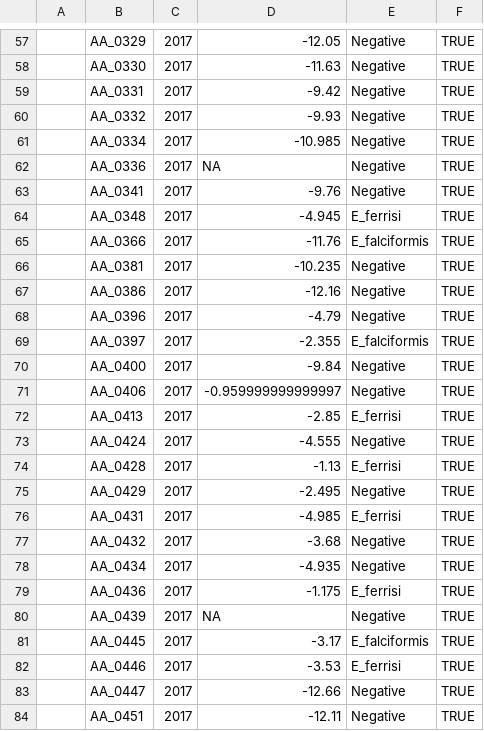
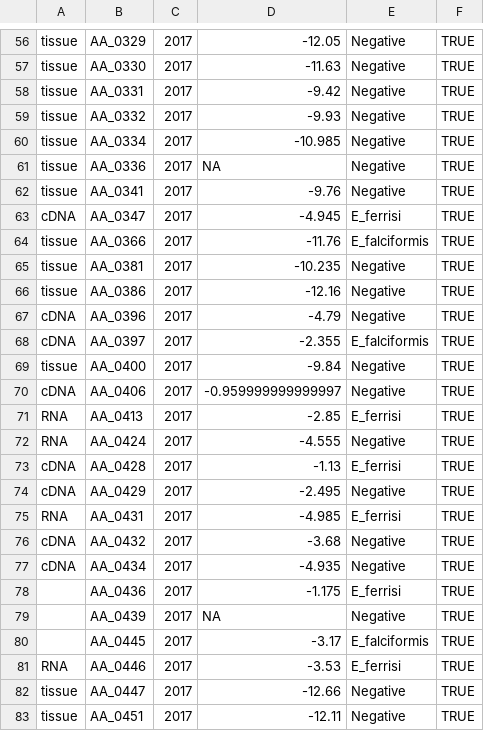
Before and after one commit to LubomirBednar/PhD, a CSV file: IFC_positives.csv, drawn as a sheet; only a part is shown, gaps mark what is left out; the diff covers the shown part only.

Commit message:
tissue, RNA, cDNA inventory

```diff
--- a/IFC_positives.csv
+++ b/IFC_positives.csv
@@ -57,23 +56,23 @@
-,AA_0329,2017,-12.05,Negative,TRUE
-,AA_0330,2017,-11.63,Negative,TRUE
-,AA_0331,2017,-9.42,Negative,TRUE
-,AA_0332,2017,-9.93,Negative,TRUE
-,AA_0334,2017,-10.985,Negative,TRUE
-,AA_0336,2017,NA,Negative,TRUE
-,AA_0341,2017,-9.76,Negative,TRUE
-,AA_0348,2017,-4.945,E_ferrisi,TRUE
-,AA_0366,2017,-11.76,E_falciformis,TRUE
-,AA_0381,2017,-10.235,Negative,TRUE
-,AA_0386,2017,-12.16,Negative,TRUE
-,AA_0396,2017,-4.79,Negative,TRUE
-,AA_0397,2017,-2.355,E_falciformis,TRUE
-,AA_0400,2017,-9.84,Negative,TRUE
-,AA_0406,2017,-0.959999999999997,Negative,TRUE
-,AA_0413,2017,-2.85,E_ferrisi,TRUE
-,AA_0424,2017,-4.555,Negative,TRUE
-,AA_0428,2017,-1.13,E_ferrisi,TRUE
-,AA_0429,2017,-2.495,Negative,TRUE
-,AA_0431,2017,-4.985,E_ferrisi,TRUE
-,AA_0432,2017,-3.68,Negative,TRUE
-,AA_0434,2017,-4.935,Negative,TRUE
+tissue,AA_0329,2017,-12.05,Negative,TRUE
+tissue,AA_0330,2017,-11.63,Negative,TRUE
+tissue,AA_0331,2017,-9.42,Negative,TRUE
+tissue,AA_0332,2017,-9.93,Negative,TRUE
+tissue,AA_0334,2017,-10.985,Negative,TRUE
+tissue,AA_0336,2017,NA,Negative,TRUE
+tissue,AA_0341,2017,-9.76,Negative,TRUE
+cDNA,AA_0347,2017,-4.945,E_ferrisi,TRUE
+tissue,AA_0366,2017,-11.76,E_falciformis,TRUE
+tissue,AA_0381,2017,-10.235,Negative,TRUE
+tissue,AA_0386,2017,-12.16,Negative,TRUE
+cDNA,AA_0396,2017,-4.79,Negative,TRUE
+cDNA,AA_0397,2017,-2.355,E_falciformis,TRUE
+tissue,AA_0400,2017,-9.84,Negative,TRUE
+cDNA,AA_0406,2017,-0.959999999999997,Negative,TRUE
+RNA,AA_0413,2017,-2.85,E_ferrisi,TRUE
+RNA,AA_0424,2017,-4.555,Negative,TRUE
+cDNA,AA_0428,2017,-1.13,E_ferrisi,TRUE
+cDNA,AA_0429,2017,-2.495,Negative,TRUE
+RNA,AA_0431,2017,-4.985,E_ferrisi,TRUE
+cDNA,AA_0432,2017,-3.68,Negative,TRUE
+cDNA,AA_0434,2017,-4.935,Negative,TRUE
 ,AA_0436,2017,-1.175,E_ferrisi,TRUE
@@ -81,4 +80,4 @@
 ,AA_0445,2017,-3.17,E_falciformis,TRUE
-,AA_0446,2017,-3.53,E_ferrisi,TRUE
-,AA_0447,2017,-12.66,Negative,TRUE
-,AA_0451,2017,-12.11,Negative,TRUE
+RNA,AA_0446,2017,-3.53,E_ferrisi,TRUE
+tissue,AA_0447,2017,-12.66,Negative,TRUE
+tissue,AA_0451,2017,-12.11,Negative,TRUE
```
Also changed, not shown: 1 moved row and 138 edited cells elsewhere in this file, cDNA_done.csv, 1 other file.
